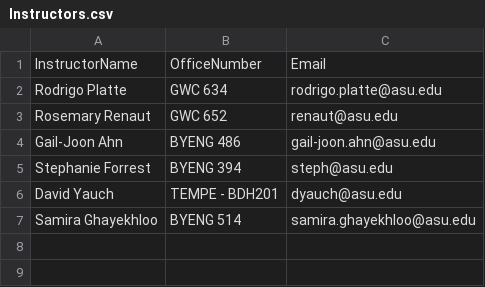
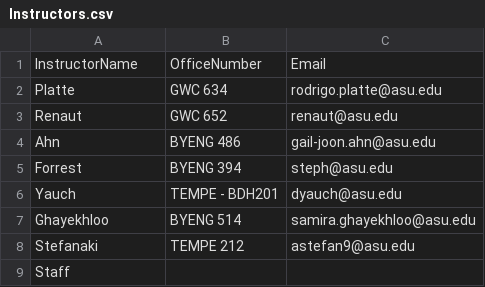
Before and after one commit to dynalar/csharp-assignments-asu, a CSV file: Assignment_7/LINQApp/LINQApp/App_Data/Instructors.csv, drawn as a sheet.

```diff
--- a/Assignment_7/LINQApp/LINQApp/App_Data/Instructors.csv
+++ b/Assignment_7/LINQApp/LINQApp/App_Data/Instructors.csv
@@ -1,7 +1,9 @@
 InstructorName,OfficeNumber,Email
-"Rodrigo Platte","GWC 634","rodrigo.platte@asu.edu"
-"Rosemary Renaut","GWC 652","renaut@asu.edu"
-"Gail-Joon Ahn","BYENG 486","gail-joon.ahn@asu.edu"
-"Stephanie Forrest","BYENG 394","steph@asu.edu"
-"David Yauch","TEMPE - BDH201","dyauch@asu.edu"
-"Samira Ghayekhloo","BYENG 514","samira.ghayekhloo@asu.edu"
+"Platte","GWC 634","rodrigo.platte@asu.edu"
+"Renaut","GWC 652","renaut@asu.edu"
+"Ahn","BYENG 486","gail-joon.ahn@asu.edu"
+"Forrest","BYENG 394","steph@asu.edu"
+"Yauch","TEMPE - BDH201","dyauch@asu.edu"
+"Ghayekhloo","BYENG 514","samira.ghayekhloo@asu.edu"
+"Stefanaki","TEMPE 212","astefan9@asu.edu"
+"Staff","",""
```
Also changed, not shown: Assignment_7/LINQApp/LINQApp/App_Data/Courses.csv, 3 other files.
